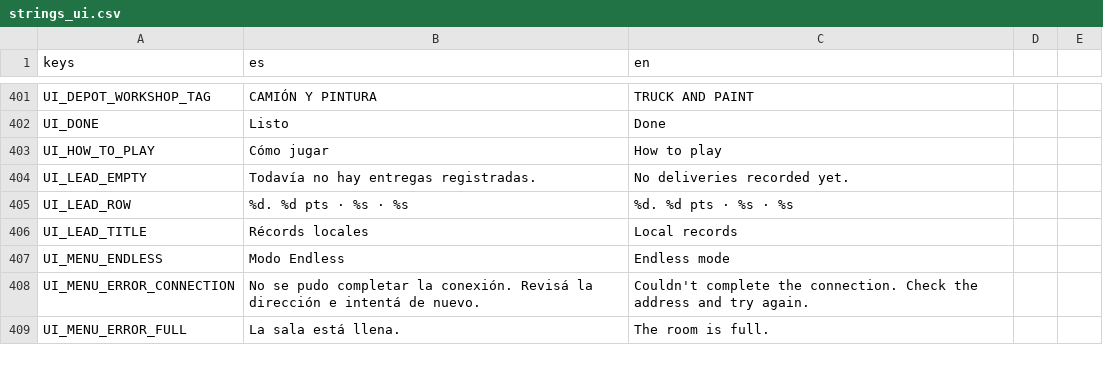
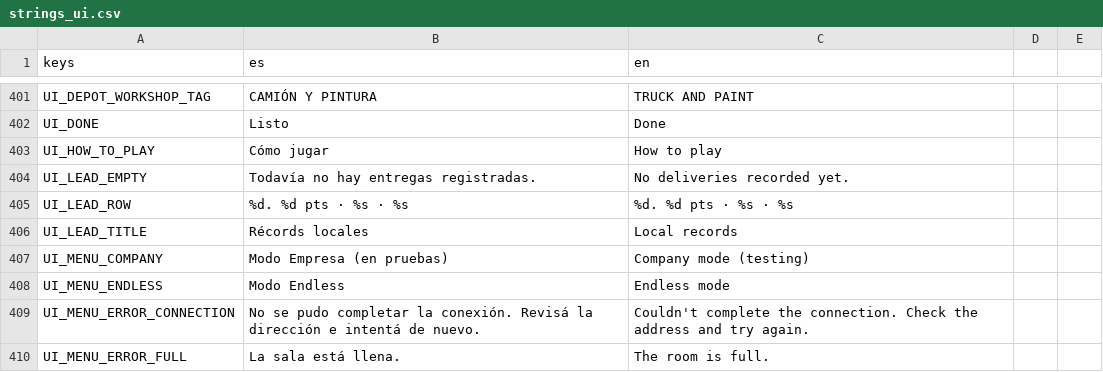
Before and after one commit to Delestal94/Prometeus, a CSV file: do-not-drop/translations/strings_ui.csv, drawn as a sheet; only a part is shown, gaps mark what is left out.

```diff
--- a/do-not-drop/translations/strings_ui.csv
+++ b/do-not-drop/translations/strings_ui.csv
@@ -412,2 +412,3 @@ UI_LEAD_ROW,%d.  %d pts  ·  %s  ·  %s,%d.  %d pts  ·  %s  ·  %s
 UI_LEAD_TITLE,Récords locales,Local records
+UI_MENU_COMPANY,Modo Empresa (en pruebas),Company mode (testing)
 UI_MENU_ENDLESS,Modo Endless,Endless mode
```
Also changed, not shown: 7 other files.
